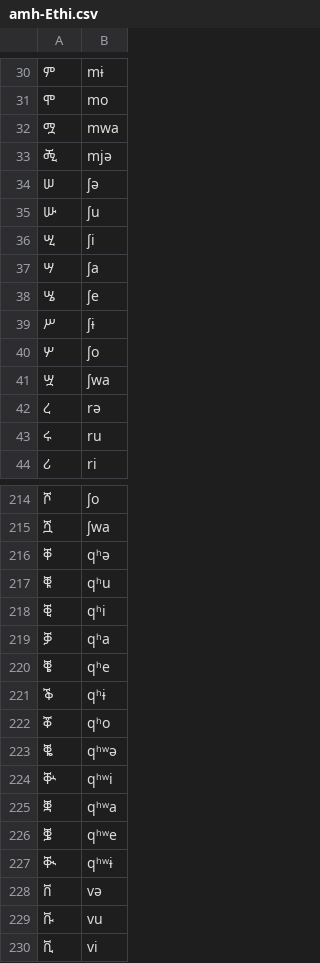
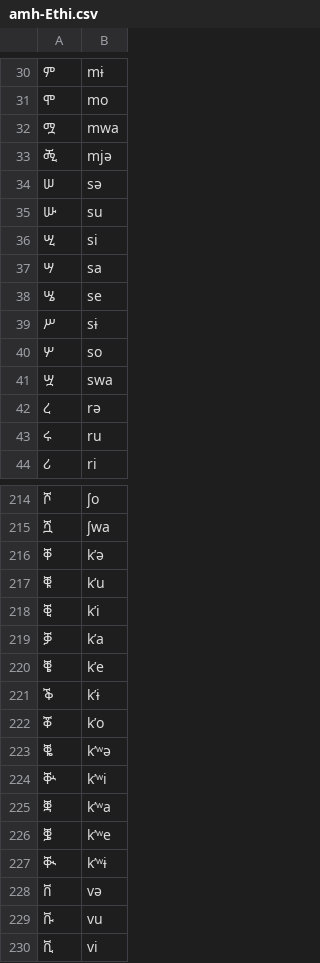
Before and after one commit to dmort27/epitran, a CSV file: epitran/data/map/amh-Ethi.csv, drawn as a sheet; only a part is shown, gaps mark what is left out; the diff covers the shown part only; the diff names each change by its address in the sheet, - before the commit and + after, or states it on an @@ line.

```diff
--- a/epitran/data/map/amh-Ethi.csv
+++ b/epitran/data/map/amh-Ethi.csv
-B34: ʃə
+B34: sə
-B35: ʃu
+B35: su
-B36: ʃi
+B36: si
-B37: ʃa
+B37: sa
-B38: ʃe
+B38: se
-B39: ʃɨ
+B39: sɨ
-B40: ʃo
+B40: so
-B41: ʃwa
+B41: swa
-B216: qʰə
+B216: kʼə
-B217: qʰu
+B217: kʼu
-B218: qʰi
+B218: kʼi
-B219: qʰa
+B219: kʼa
-B220: qʰe
+B220: kʼe
-B221: qʰɨ
+B221: kʼɨ
-B222: qʰo
+B222: kʼo
-B223: qʰʷə
+B223: kʼʷə
-B224: qʰʷi
+B224: kʼʷi
-B225: qʰʷa
+B225: kʼʷa
-B226: qʰʷe
+B226: kʼʷe
-B227: qʰʷɨ
+B227: kʼʷɨ
```
Also changed, not shown: 15 edited cells elsewhere in this file, 1 other file.
